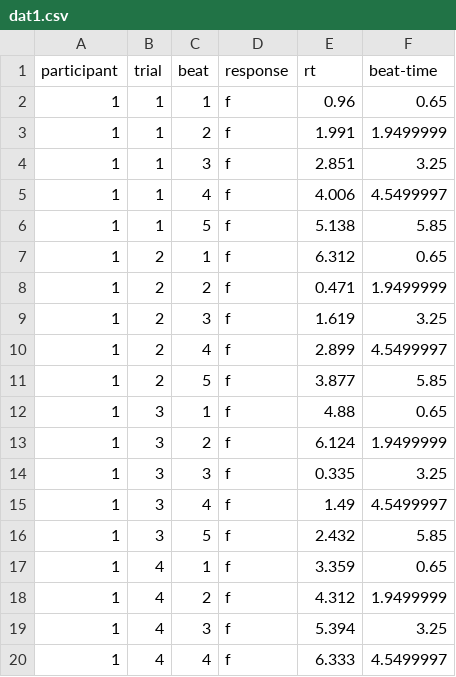
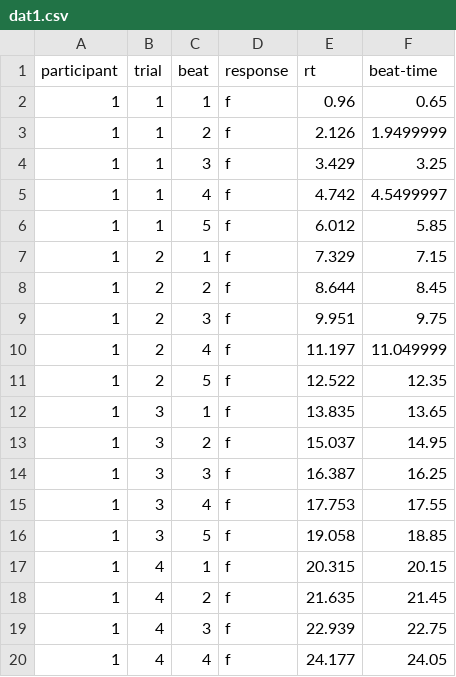
Before and after one commit to Jazhyc/MRT-Model, a CSV file: dat1.csv, drawn as a sheet; only a part is shown; the diff covers the shown part only.

```diff
--- a/dat1.csv
+++ b/dat1.csv
@@ -2,19 +2,19 @@ participant, trial, beat, response, rt, beat-time
 1, 1, 1, f, 0.96, 0.65
-1, 1, 2, f, 1.991, 1.9499999
-1, 1, 3, f, 2.851, 3.25
-1, 1, 4, f, 4.006, 4.5499997
-1, 1, 5, f, 5.138, 5.85
-1, 2, 1, f, 6.312, 0.65
-1, 2, 2, f, 0.471, 1.9499999
-1, 2, 3, f, 1.619, 3.25
-1, 2, 4, f, 2.899, 4.5499997
-1, 2, 5, f, 3.877, 5.85
-1, 3, 1, f, 4.88, 0.65
-1, 3, 2, f, 6.124, 1.9499999
-1, 3, 3, f, 0.335, 3.25
-1, 3, 4, f, 1.49, 4.5499997
-1, 3, 5, f, 2.432, 5.85
-1, 4, 1, f, 3.359, 0.65
-1, 4, 2, f, 4.312, 1.9499999
-1, 4, 3, f, 5.394, 3.25
-1, 4, 4, f, 6.333, 4.5499997
+1, 1, 2, f, 2.126, 1.9499999
+1, 1, 3, f, 3.429, 3.25
+1, 1, 4, f, 4.742, 4.5499997
+1, 1, 5, f, 6.012, 5.85
+1, 2, 1, f, 7.329, 7.15
+1, 2, 2, f, 8.644, 8.45
+1, 2, 3, f, 9.951, 9.75
+1, 2, 4, f, 11.197, 11.049999
+1, 2, 5, f, 12.522, 12.35
+1, 3, 1, f, 13.835, 13.65
+1, 3, 2, f, 15.037, 14.95
+1, 3, 3, f, 16.387, 16.25
+1, 3, 4, f, 17.753, 17.55
+1, 3, 5, f, 19.058, 18.85
+1, 4, 1, f, 20.315, 20.15
+1, 4, 2, f, 21.635, 21.45
+1, 4, 3, f, 22.939, 22.75
+1, 4, 4, f, 24.177, 24.05
```
Also changed, not shown: 62 edited cells elsewhere in this file, 2 other files.
